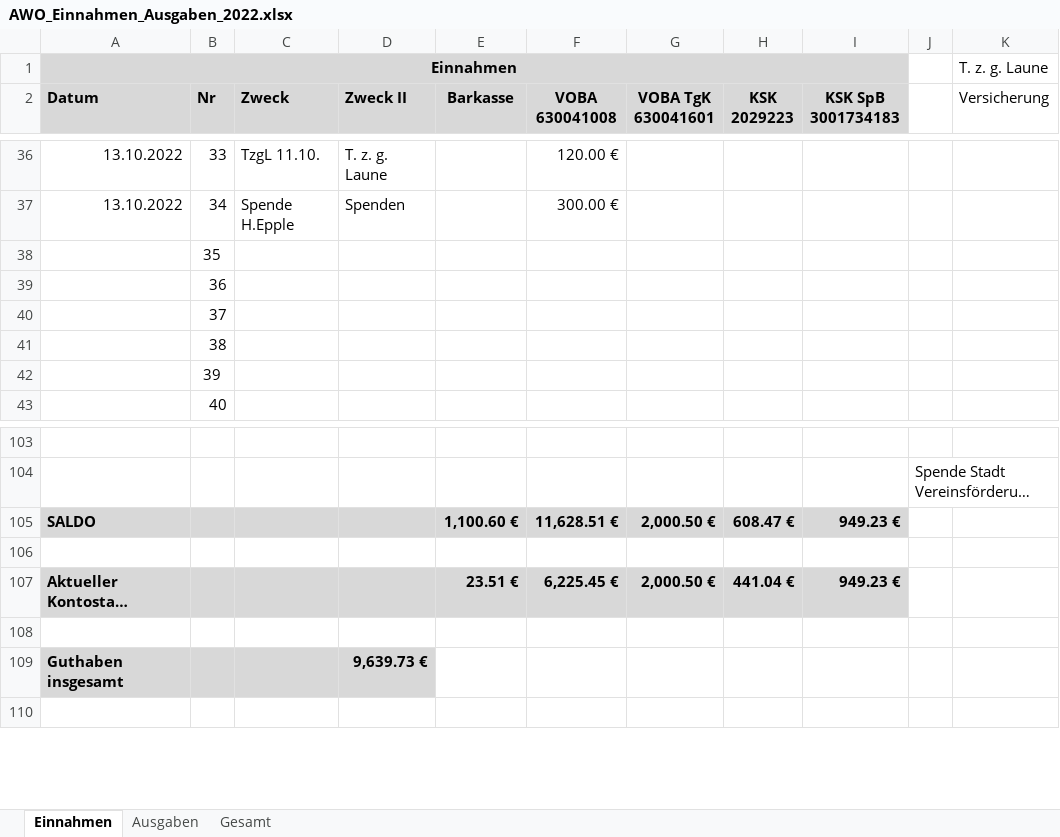
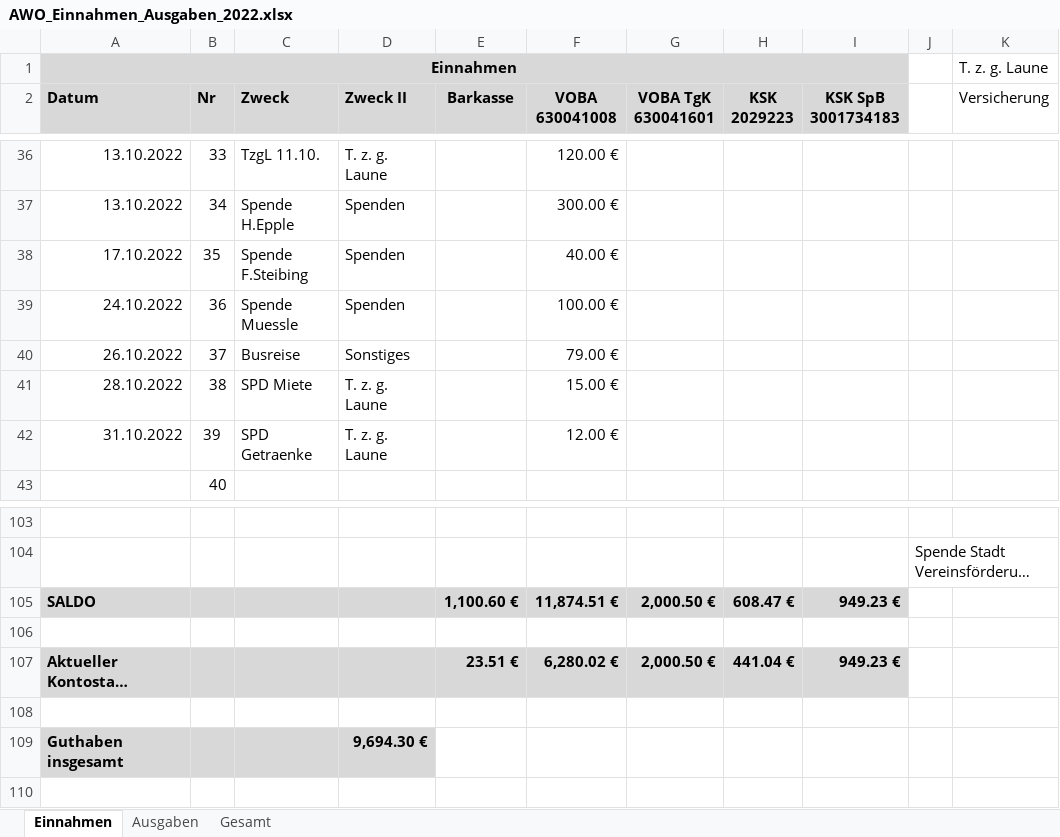
Before and after one commit to bwildner/AWO, an Excel workbook: AWO_Einnahmen_Ausgaben_2022.xlsx, sheet Einnahmen, drawn as a sheet; only a part is shown, gaps mark what is left out; long unchanged cells end in …; values as stored, in another font and other column widths than the file's, no borders; conditional formats not drawn; the diff names each change by its address in the sheet, - before the commit and + after, or states it on an @@ line.

```diff
--- a/AWO_Einnahmen_Ausgaben_2022.xlsx (sheet Einnahmen)
+++ b/AWO_Einnahmen_Ausgaben_2022.xlsx (sheet Einnahmen)
-A38 (Datum): (empty)
+A38 (Datum): 17.10.2022
-C38 (Zweck): (empty)
+C38 (Zweck): Spende F.Steibing
-D38:D39 (Zweck II): (empty)
+D38:D39 (Zweck II): Spenden
-F38 (VOBA 630041008): (empty)
+F38 (VOBA 630041008): 40.00 €
-A39 (Datum): (empty)
+A39 (Datum): 24.10.2022
-C39 (Zweck): (empty)
+C39 (Zweck): Spende Muessle
-F39 (VOBA 630041008): (empty)
+F39 (VOBA 630041008): 100.00 €
-A40 (Datum): (empty)
+A40 (Datum): 26.10.2022
-C40 (Zweck): (empty)
+C40 (Zweck): Busreise
-D40 (Zweck II): (empty)
+D40 (Zweck II): Sonstiges
-F40 (VOBA 630041008): (empty)
+F40 (VOBA 630041008): 79.00 €
-A41 (Datum): (empty)
+A41 (Datum): 28.10.2022
-C41 (Zweck): (empty)
+C41 (Zweck): SPD Miete
-D41:D42 (Zweck II): (empty)
+D41:D42 (Zweck II): T. z. g. Laune
-F41 (VOBA 630041008): (empty)
+F41 (VOBA 630041008): 15.00 €
-A42 (Datum): (empty)
+A42 (Datum): 31.10.2022
-C42 (Zweck): (empty)
+C42 (Zweck): SPD Getraenke
-F42 (VOBA 630041008): (empty)
+F42 (VOBA 630041008): 12.00 €
-F105 (VOBA 630041008): 11,628.51 €
+F105 (VOBA 630041008): 11,874.51 €
-F107 (VOBA 630041008): 6,225.45 €
+F107 (VOBA 630041008): 6,280.02 €
-D109 (Zweck II): 9,639.73 €
+D109 (Zweck II): 9,694.30 €
```
Also changed, not shown: sheet Ausgaben.
